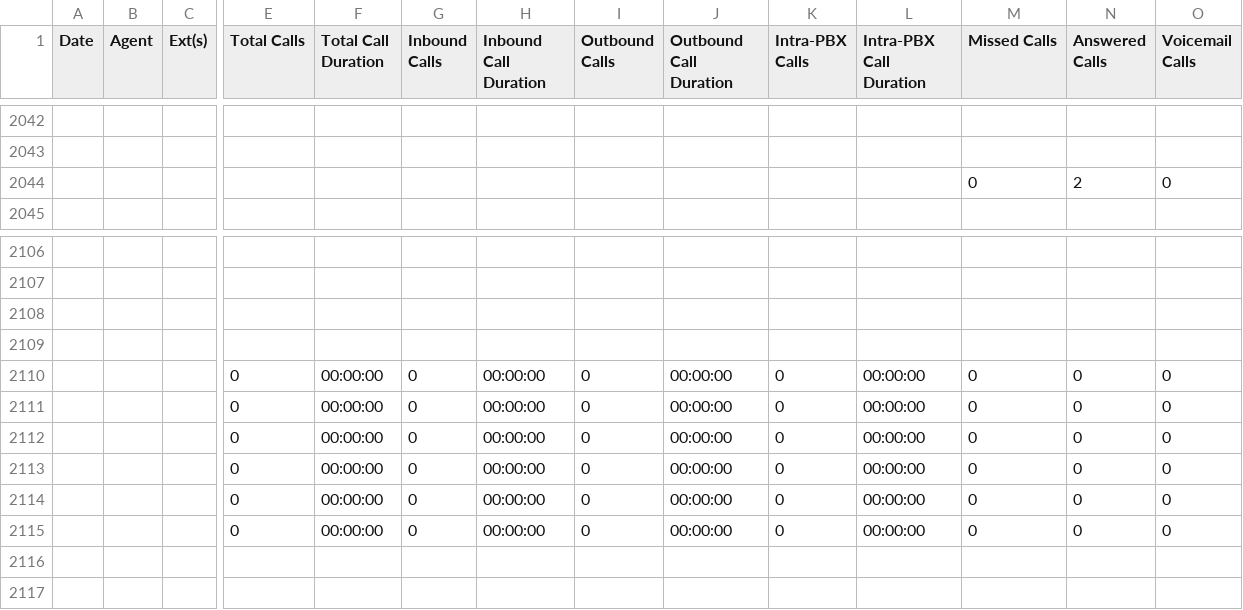
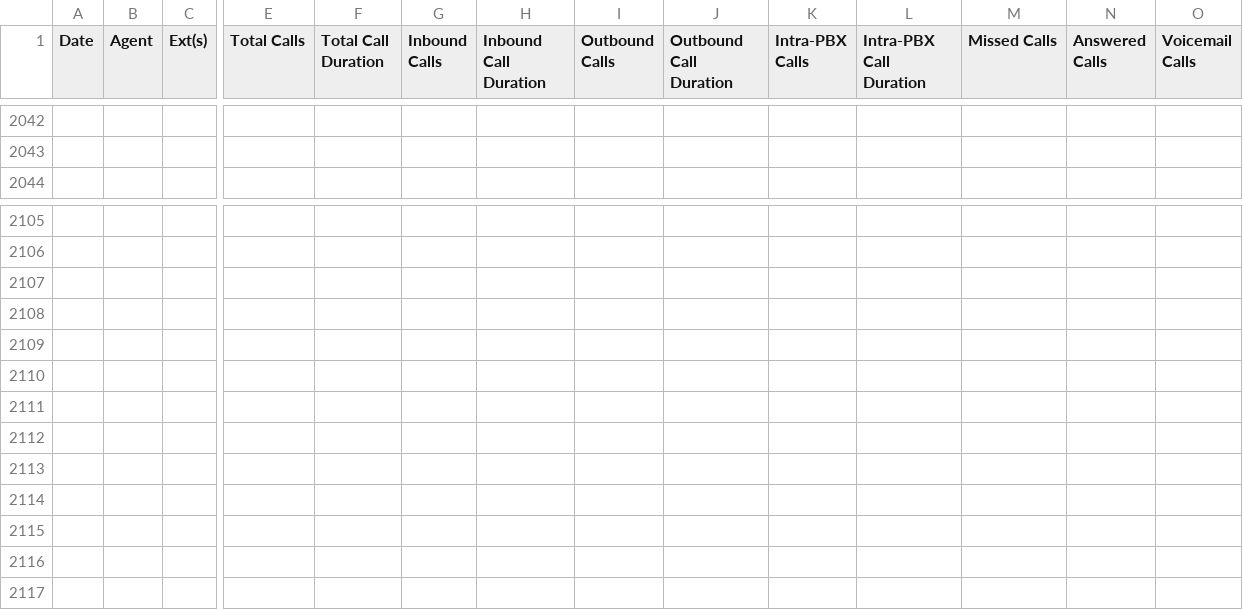
Before and after one commit to massimocristi1970/call-performance-dashboard, a CSV file: data/outbound_calls.csv, drawn as a sheet; only a part is shown, gaps mark what is left out; removed rows and columns are numbered as before the commit, all else as after; rows hold the shown columns only; the diff names each change by its address in the sheet, - before the commit and + after, or states it on an @@ line.

Commit message:
Update outbound_calls.csv

```diff
--- a/data/outbound_calls.csv
+++ b/data/outbound_calls.csv
-row 2044:  |  |  |  |  |  |  |  |  |  |  | 0 | 2 | 0
-row 2109:  |  |  | 0 | 00:00:00 | 0 | 00:00:00 | 0 | 00:00:00 | 0 | 00:00:00 | 0 | 0 | 0
+row 2109: (empty)
-row 2110:  |  |  | 0 | 00:00:00 | 0 | 00:00:00 | 0 | 00:00:00 | 0 | 00:00:00 | 0 | 0 | 0
+row 2110: (empty)
-row 2111:  |  |  | 0 | 00:00:00 | 0 | 00:00:00 | 0 | 00:00:00 | 0 | 00:00:00 | 0 | 0 | 0
+row 2111: (empty)
-row 2112:  |  |  | 0 | 00:00:00 | 0 | 00:00:00 | 0 | 00:00:00 | 0 | 00:00:00 | 0 | 0 | 0
+row 2112: (empty)
-row 2113:  |  |  | 0 | 00:00:00 | 0 | 00:00:00 | 0 | 00:00:00 | 0 | 00:00:00 | 0 | 0 | 0
+row 2113: (empty)
-row 2114:  |  |  | 0 | 00:00:00 | 0 | 00:00:00 | 0 | 00:00:00 | 0 | 00:00:00 | 0 | 0 | 0
+row 2114: (empty)
+row 2115: (empty)
```
